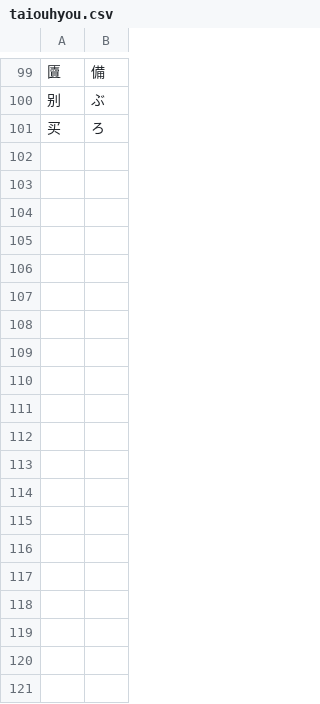
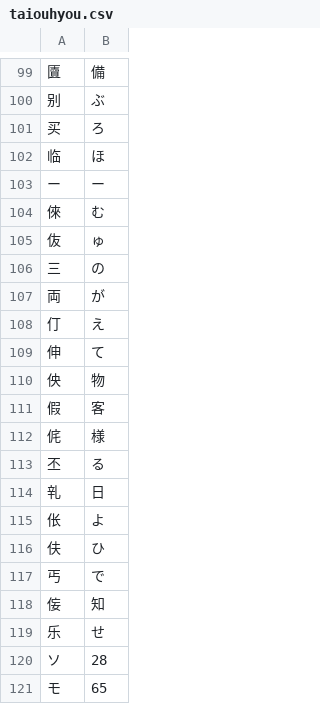
Before and after one commit to icruwrks/okechika-translate, a CSV file: taiouhyou.csv, drawn as a sheet; only a part is shown, gaps mark what is left out; the diff covers the shown part only.

```diff
--- a/taiouhyou.csv
+++ b/taiouhyou.csv
@@ -101 +101,21 @@
 买,ろ
+临,ほ
+ー,ー
+倈,む
+伖,ゅ
+三,の
+両,が
+仃,え
+伸,て
+佒,物
+假,客
+侂,様
+丕,る
+乵,日
+伥,よ
+伕,ひ
+丐,で
+侫,知
+乐,せ
+ソ,28
+モ,65
```
Also changed, not shown: 15 added rows elsewhere in this file, 4 other files.
